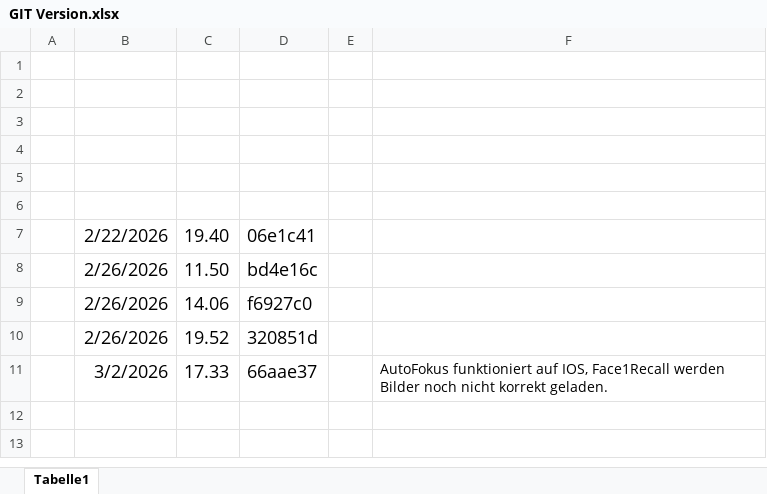
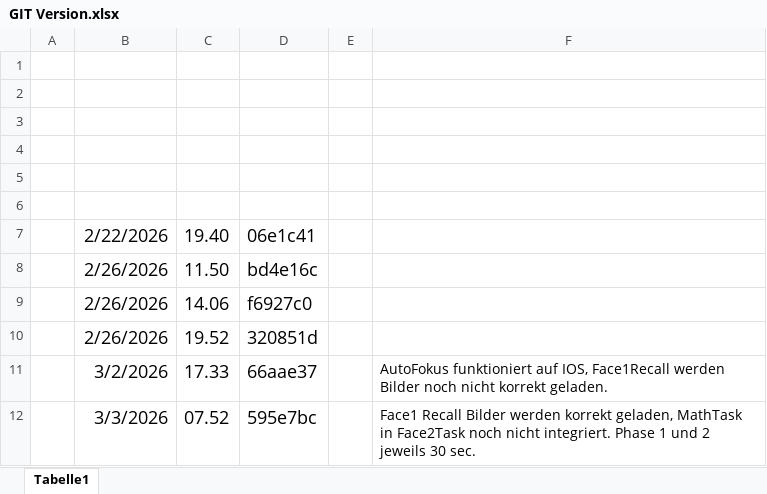
Before and after one commit to drunblut/distractor-web, an Excel workbook: GIT Version.xlsx, sheet Tabelle1, drawn as a sheet; values as stored, in another font and other column widths than the file's, no borders; the diff names each change by its address in the sheet, - before the commit and + after, or states it on an @@ line.

Commit message:
Implement Face2Task with MathTask integration and restore production phase timers
- Add MathTask integration to Face2Task with memory distraction between rounds
- Implement multi-round system: Level 1 (4 rounds), Level 2 (5 rounds), Level 3 (6 rounds)
- Add face position shuffling after each MathTask completion
- Prevent duplicate face selections across rounds within single task
- Fix point awarding system: MathTask points immediate, Face2Task points at end
- Add double-click protection and processing locks
- Restore phase timers to production values: Phase 1 (180s), Phase 2 (180s), Phase 3 (240s)
- Ensure MathTask points display immediately in ScoreDisplay

```diff
--- a/GIT Version.xlsx (sheet Tabelle1)
+++ b/GIT Version.xlsx (sheet Tabelle1)
+row 12:  | 3/3/2026 | 07.52 | 595e7bc |  | Face1 Recall Bilder werden korrekt geladen, MathTask in Face2Task noch nicht integriert. Phase 1 und 2 jeweils 30 sec.
```
Also changed, not shown: 3 other files.
